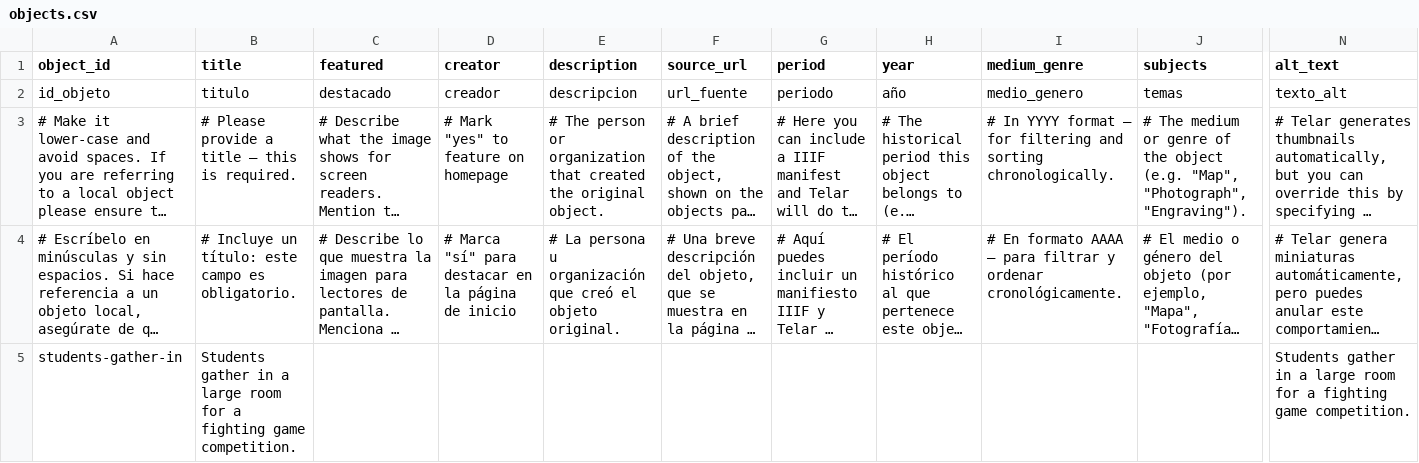
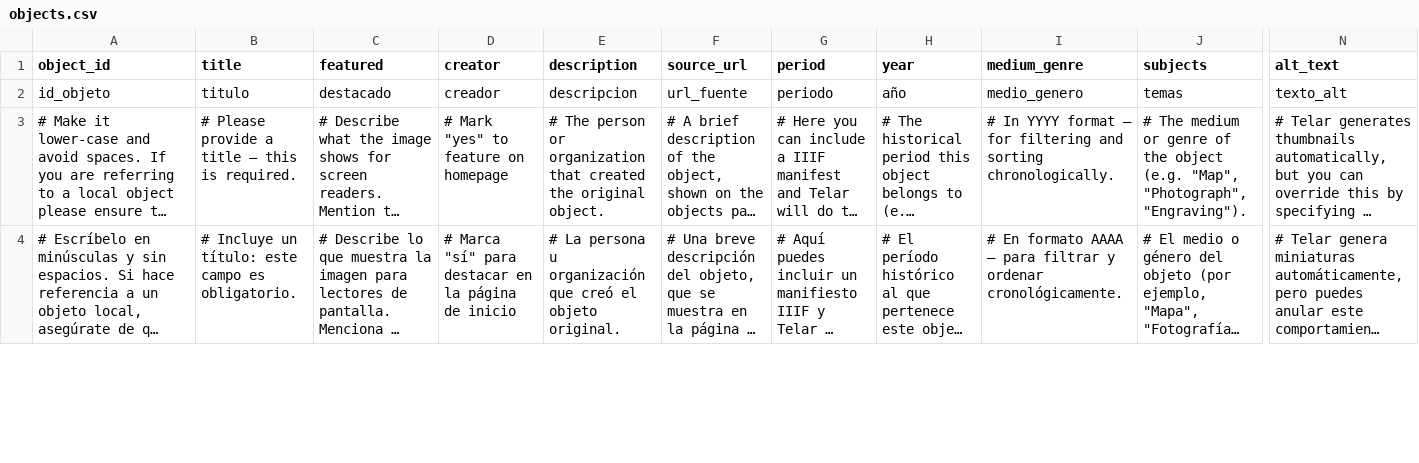
Before and after one commit to nootYZ/james-yuan, a CSV file: telar-content/spreadsheets/objects.csv, drawn as a sheet; only a part is shown, gaps mark what is left out; long unchanged cells end in …; removed rows and columns are numbered as before the commit, all else as after; rows hold the shown columns only; the diff covers the shown part only; the diff names each change by its address in the sheet, - before the commit and + after, or states it on an @@ line.

Commit message:
Add 9556b8f793c4617656607075bbf759ee via Telar Compositor [skip ci]

```diff
--- a/telar-content/spreadsheets/objects.csv
+++ b/telar-content/spreadsheets/objects.csv
-row 5: students-gather-in | Students gather in a large room for a fighting game competition. |  |  |  |  |  |  |  |  | Students gather in a large room for a fighting game competition.
```
Also changed, not shown: 1 added row elsewhere in this file, 1 other file.
